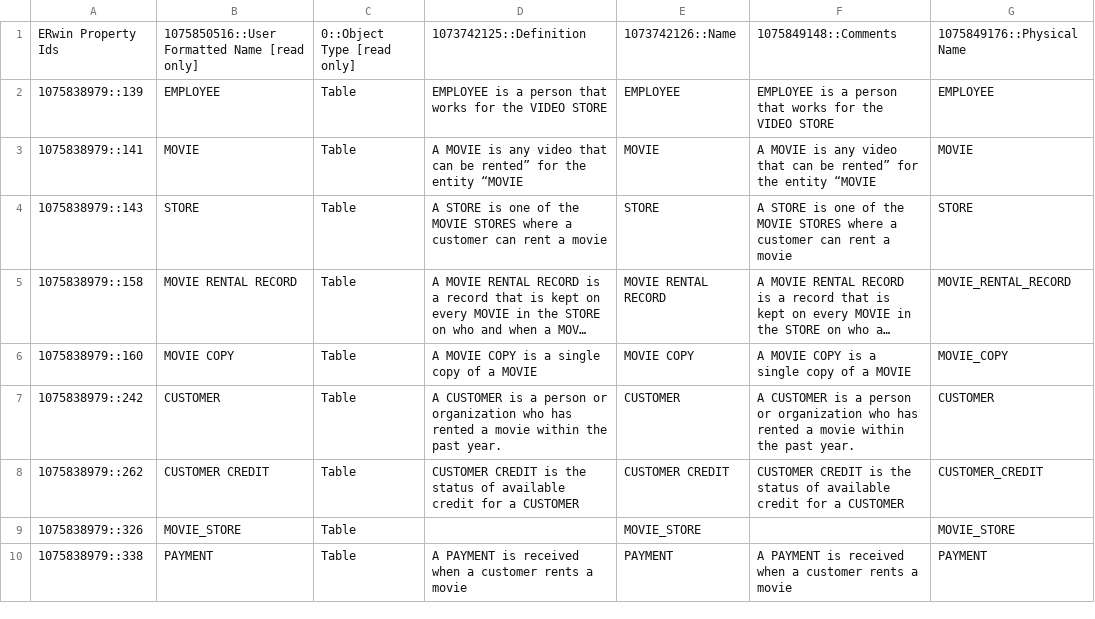
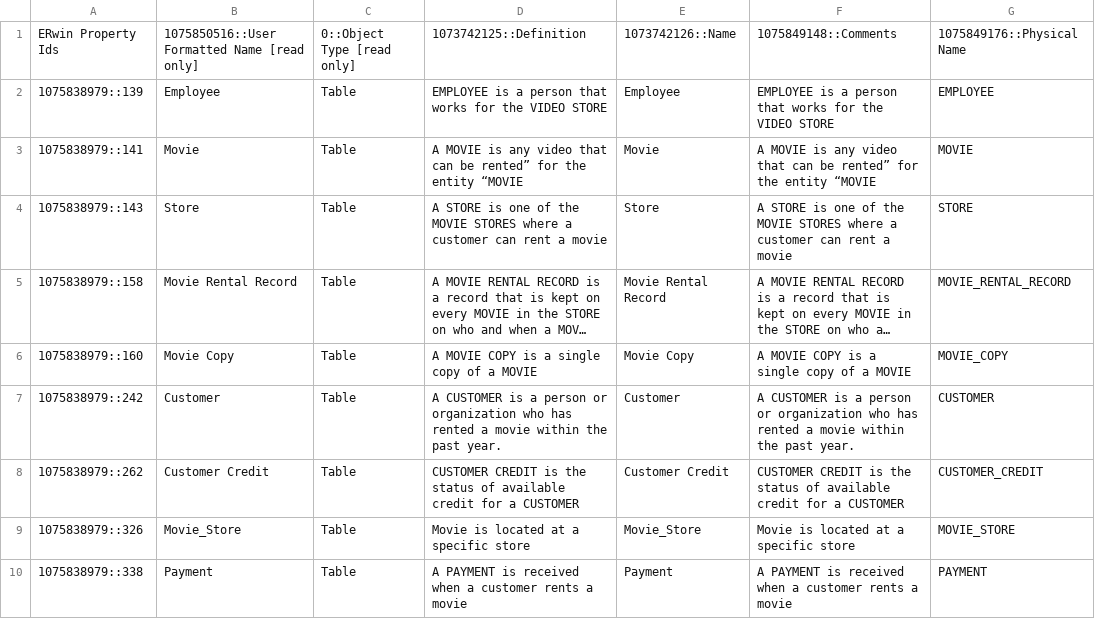
Before and after one commit to GyurMay/ghStudentModelsRepository, a CSV file: My Models/TableBE.csv, drawn as a sheet; long unchanged cells end in …; the diff names each change by its address in the sheet, - before the commit and + after, or states it on an @@ line.

Commit message:
set the naming of table to Pascal Case in excel and via naming standard

```diff
--- a/My Models/TableBE.csv
+++ b/My Models/TableBE.csv
-B2: EMPLOYEE
+B2: Employee
-E2: EMPLOYEE
+E2: Employee
-B3: MOVIE
+B3: Movie
-E3: MOVIE
+E3: Movie
-B4: STORE
+B4: Store
-E4: STORE
+E4: Store
-B5: MOVIE RENTAL RECORD
+B5: Movie Rental Record
-E5: MOVIE RENTAL RECORD
+E5: Movie Rental Record
-B6: MOVIE COPY
+B6: Movie Copy
-E6: MOVIE COPY
+E6: Movie Copy
-B7: CUSTOMER
+B7: Customer
-E7: CUSTOMER
+E7: Customer
-B8: CUSTOMER CREDIT
+B8: Customer Credit
-E8: CUSTOMER CREDIT
+E8: Customer Credit
-B9: MOVIE_STORE
+B9: Movie_Store
-D9: (empty)
+D9: Movie is located at a specific store
-E9: MOVIE_STORE
+E9: Movie_Store
-F9: (empty)
+F9: Movie is located at a specific store
-B10: PAYMENT
+B10: Payment
-E10: PAYMENT
+E10: Payment
```
Also changed, not shown: 3 other files.
